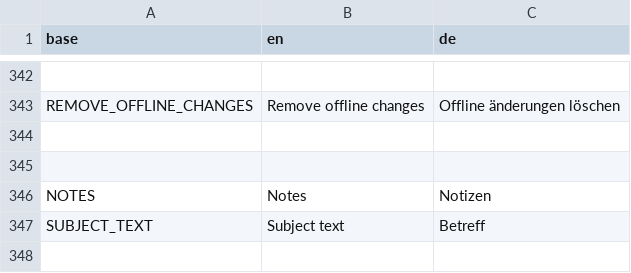
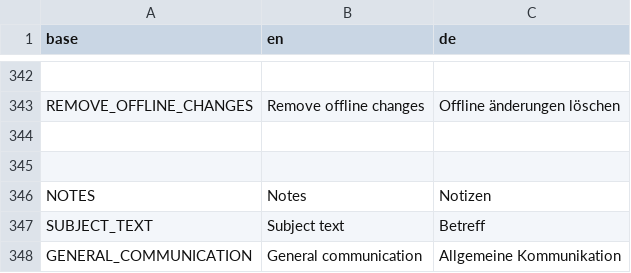
Before and after one commit to PascalLuginbuehl/offery-pwa-rewrite, a CSV file: src/i18n/translations.csv, drawn as a sheet; only a part is shown, gaps mark what is left out.

Commit message:
Added general communication

```diff
--- a/src/i18n/translations.csv
+++ b/src/i18n/translations.csv
@@ -347 +347,2 @@ NOTES,Notes,Notizen
 SUBJECT_TEXT,Subject text,Betreff
+GENERAL_COMMUNICATION,General communication,Allgemeine Kommunikation
```
Also changed, not shown: 6 other files.
